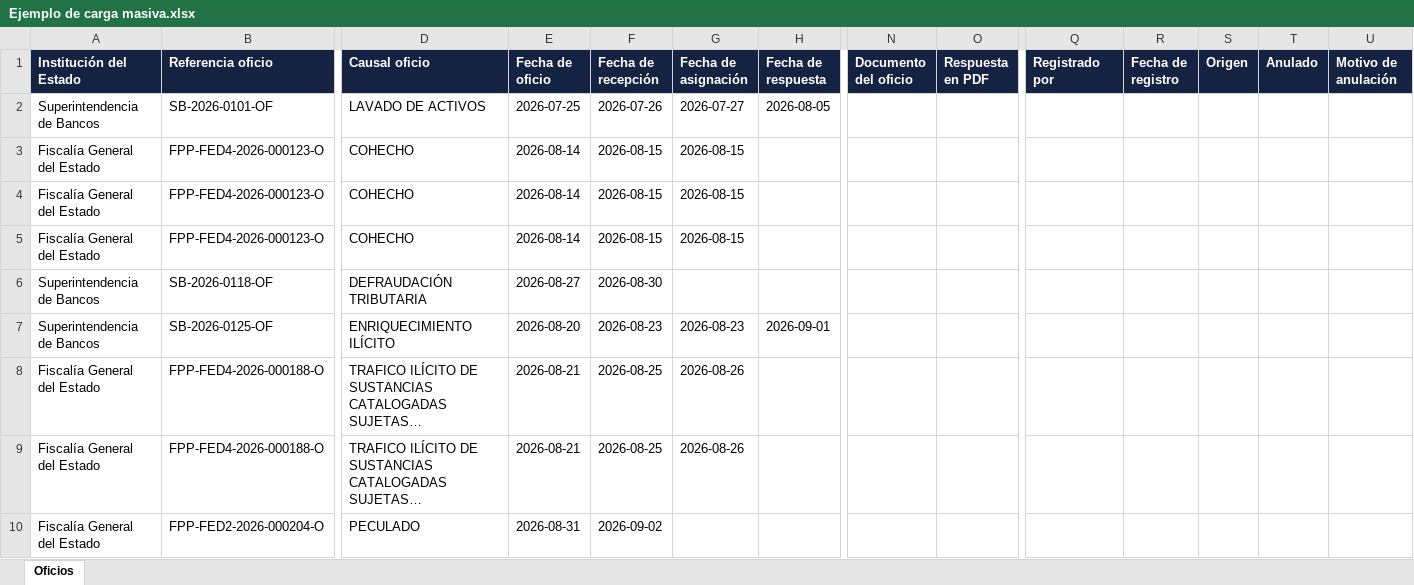
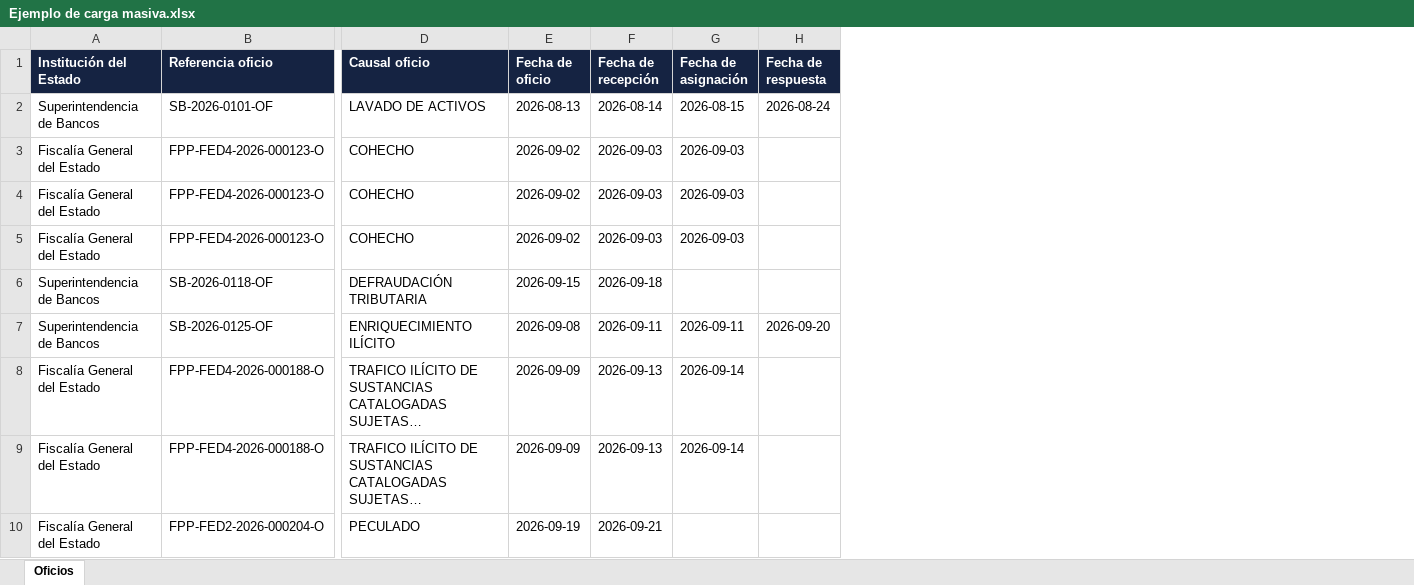
Before and after one commit to jxpita/ControlOficios, an Excel workbook: datos_de_prueba/Ejemplo de carga masiva.xlsx, sheet Oficios, drawn as a sheet; only a part is shown, gaps mark what is left out; long unchanged cells end in …; values as stored, in another font and other column widths than the file's, no borders; the diff names each change by its address in the sheet, - before the commit and + after, or states it on an @@ line.

```diff
--- a/datos_de_prueba/Ejemplo de carga masiva.xlsx (sheet Oficios)
+++ b/datos_de_prueba/Ejemplo de carga masiva.xlsx (sheet Oficios)
-column N (Documento del oficio), empty
-column O (Respuesta en PDF), empty
-column Q (Registrado por), empty
-column R (Fecha de registro), empty
-column S (Origen), empty
-column T (Anulado), empty
-column U (Motivo de anulación), empty
-E2 (Fecha de oficio): 2026-07-25
+E2 (Fecha de oficio): 2026-08-13
-F2 (Fecha de recepción): 2026-07-26
+F2 (Fecha de recepción): 2026-08-14
-G2 (Fecha de asignación): 2026-07-27
+G2 (Fecha de asignación): 2026-08-15
-H2 (Fecha de respuesta): 2026-08-05
+H2 (Fecha de respuesta): 2026-08-24
-E3:E5 (Fecha de oficio): 2026-08-14
+E3:E5 (Fecha de oficio): 2026-09-02
-F3:F5 (Fecha de recepción): 2026-08-15
+F3:F5 (Fecha de recepción): 2026-09-03
-G3:G5 (Fecha de asignación): 2026-08-15
+G3:G5 (Fecha de asignación): 2026-09-03
-E6 (Fecha de oficio): 2026-08-27
+E6 (Fecha de oficio): 2026-09-15
-F6 (Fecha de recepción): 2026-08-30
+F6 (Fecha de recepción): 2026-09-18
-E7 (Fecha de oficio): 2026-08-20
+E7 (Fecha de oficio): 2026-09-08
-F7 (Fecha de recepción): 2026-08-23
+F7 (Fecha de recepción): 2026-09-11
-G7 (Fecha de asignación): 2026-08-23
+G7 (Fecha de asignación): 2026-09-11
-H7 (Fecha de respuesta): 2026-09-01
+H7 (Fecha de respuesta): 2026-09-20
-E8:E9 (Fecha de oficio): 2026-08-21
+E8:E9 (Fecha de oficio): 2026-09-09
-F8:F9 (Fecha de recepción): 2026-08-25
+F8:F9 (Fecha de recepción): 2026-09-13
-G8:G9 (Fecha de asignación): 2026-08-26
+G8:G9 (Fecha de asignación): 2026-09-14
-E10 (Fecha de oficio): 2026-08-31
+E10 (Fecha de oficio): 2026-09-19
-F10 (Fecha de recepción): 2026-09-02
+F10 (Fecha de recepción): 2026-09-21
```
Also changed, not shown: datos_de_prueba/Matriz de prueba - 110 oficios.xlsx, 14 other files.
